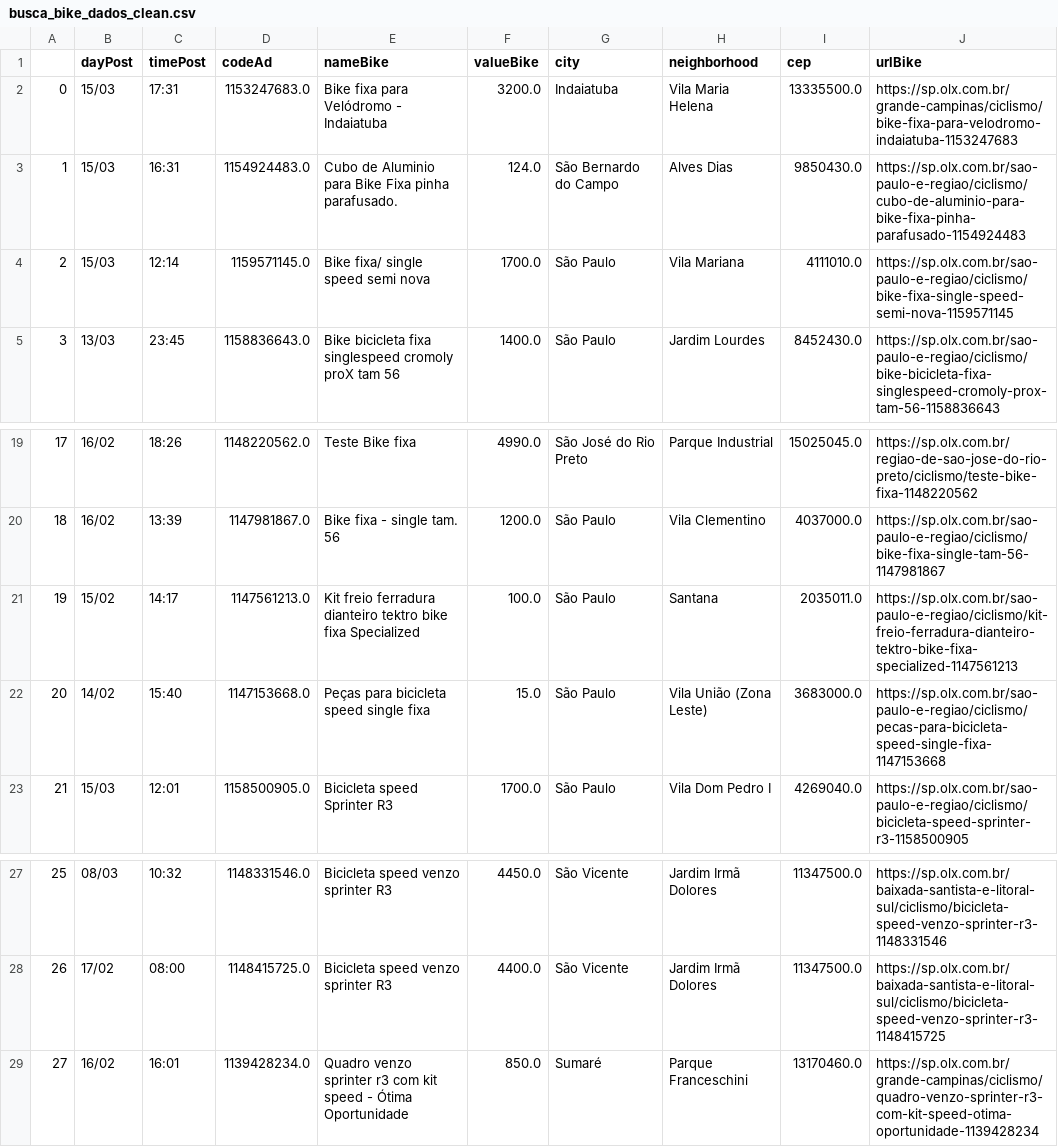
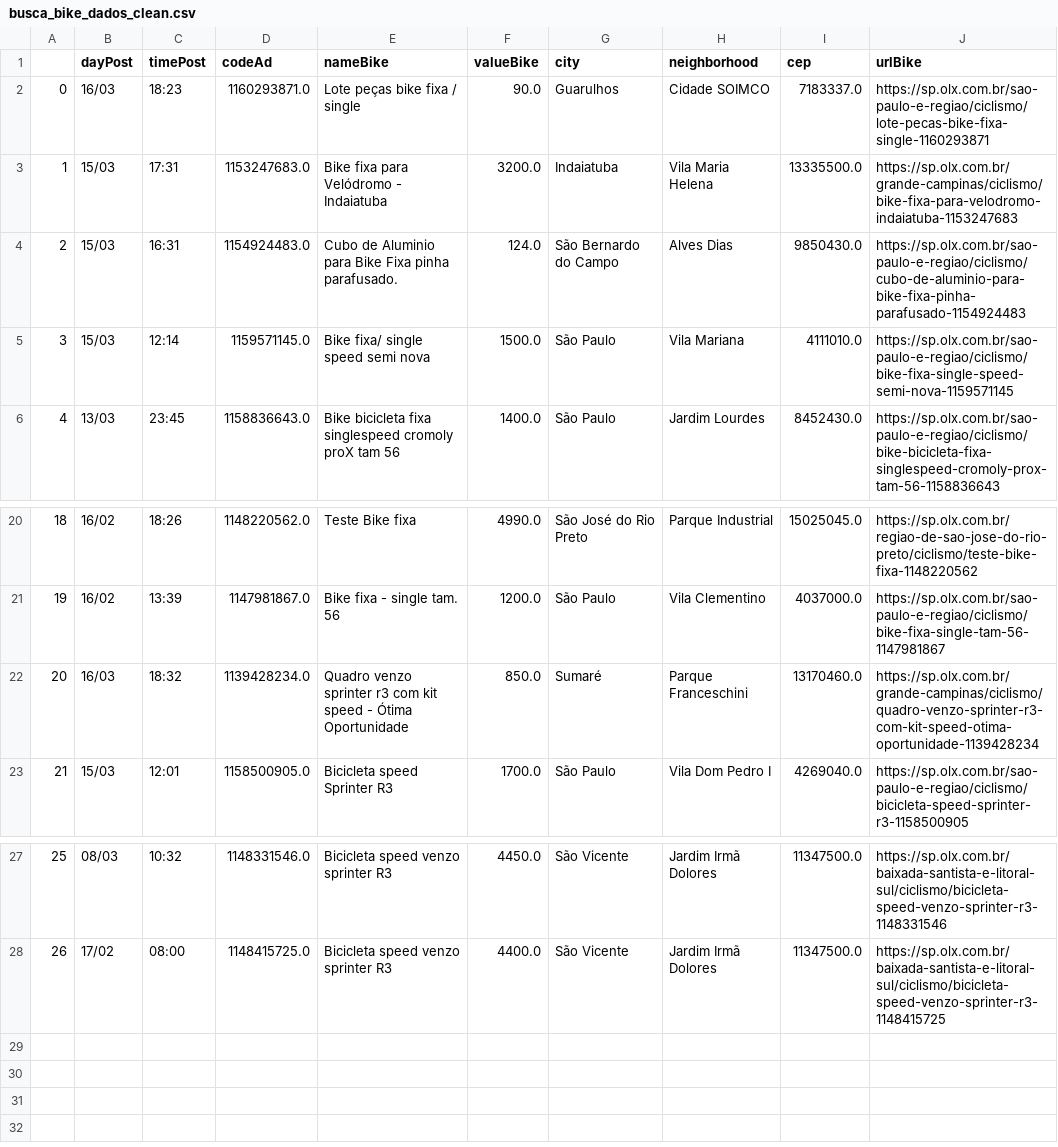
Before and after one commit to cmpaulo/webScrap, a CSV file: busca_bike_dados_clean.csv, drawn as a sheet; only a part is shown, gaps mark what is left out; removed rows and columns are numbered as before the commit, all else as after; the diff names each change by its address in the sheet, - before the commit and + after, or states it on an @@ line.

```diff
--- a/busca_bike_dados_clean.csv
+++ b/busca_bike_dados_clean.csv
+row 2: 0 | 16/03 | 18:23 | 1160293871.0 | Lote peças bike fixa / single | 90.0 | Guarulhos | Cidade SOIMCO | 7183337.0 | https://sp.olx.com.br/sao-paulo-e-regiao/ciclismo/lote-pecas-bike-fixa-single-1160293871
@@ column A renumbered between rows 3 and 21 @@
-F5 (valueBike): 1700.0
+F5 (valueBike): 1500.0
-row 21: 19 | 15/02 | 14:17 | 1147561213.0 | Kit freio ferradura dianteiro tektro bike fixa Specialized | 100.0 | São Paulo | Santana | 2035011.0 | https://sp.olx.com.br/sao-paulo-e-regiao/ciclismo/kit-freio-ferradura-dianteiro-tektro-bike-fixa-specialized-1147561213
-row 22: 20 | 14/02 | 15:40 | 1147153668.0 | Peças para bicicleta speed single fixa | 15.0 | São Paulo | Vila União (Zona Leste) | 3683000.0 | https://sp.olx.com.br/sao-paulo-e-regiao/ciclismo/pecas-para-bicicleta-speed-single-fixa-1147153668
+row 22: 20 | 16/03 | 18:32 | 1139428234.0 | Quadro venzo sprinter r3 com kit speed - Ótima Oportunidade | 850.0 | Sumaré | Parque Franceschini | 13170460.0 | https://sp.olx.com.br/grande-campinas/ciclismo/quadro-venzo-sprinter-r3-com-kit-speed-otima-oportunidade-1139428234
-row 29: 27 | 16/02 | 16:01 | 1139428234.0 | Quadro venzo sprinter r3 com kit speed - Ótima Oportunidade | 850.0 | Sumaré | Parque Franceschini | 13170460.0 | https://sp.olx.com.br/grande-campinas/ciclismo/quadro-venzo-sprinter-r3-com-kit-speed-otima-oportunidade-1139428234
```
Also changed, not shown: busca_bike_dados.csv, 2 other files.
